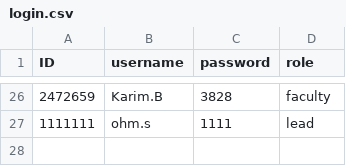
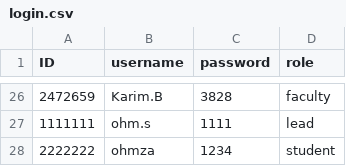
Before and after one commit to opxz7148/final_project, a CSV file: login.csv, drawn as a sheet; only a part is shown, gaps mark what is left out; the diff names each change by its address in the sheet, - before the commit and + after, or states it on an @@ line.

Commit message:
Make admin able to view all table and insert new info

```diff
--- a/login.csv
+++ b/login.csv
+row 28: 2222222 | ohmza | 1234 | student
```
Also changed, not shown: 2 other files.
